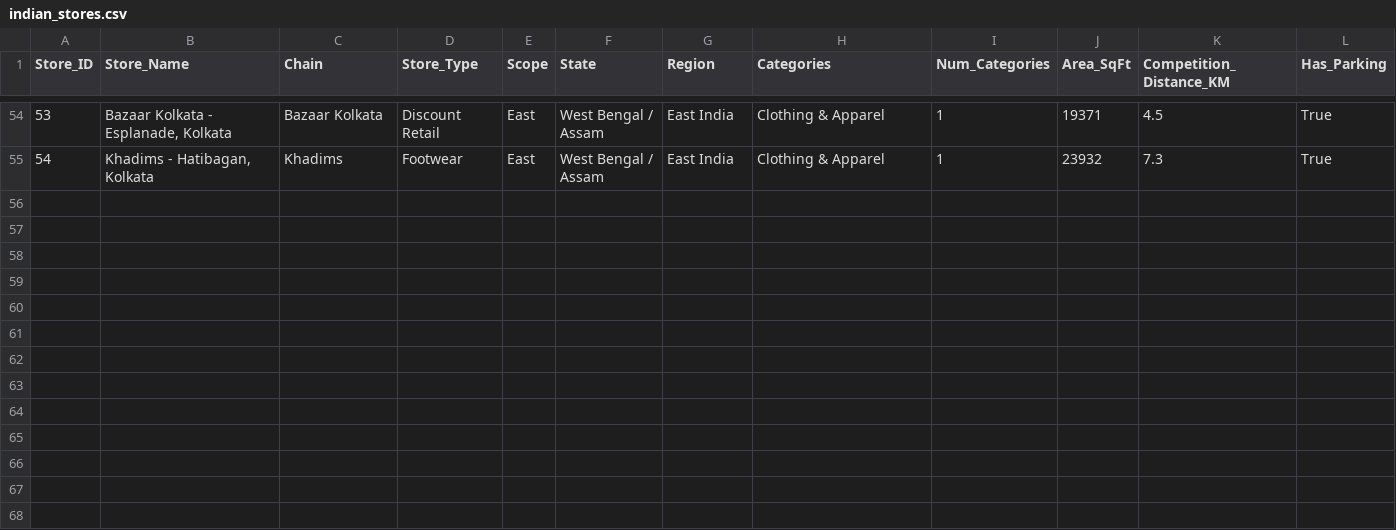
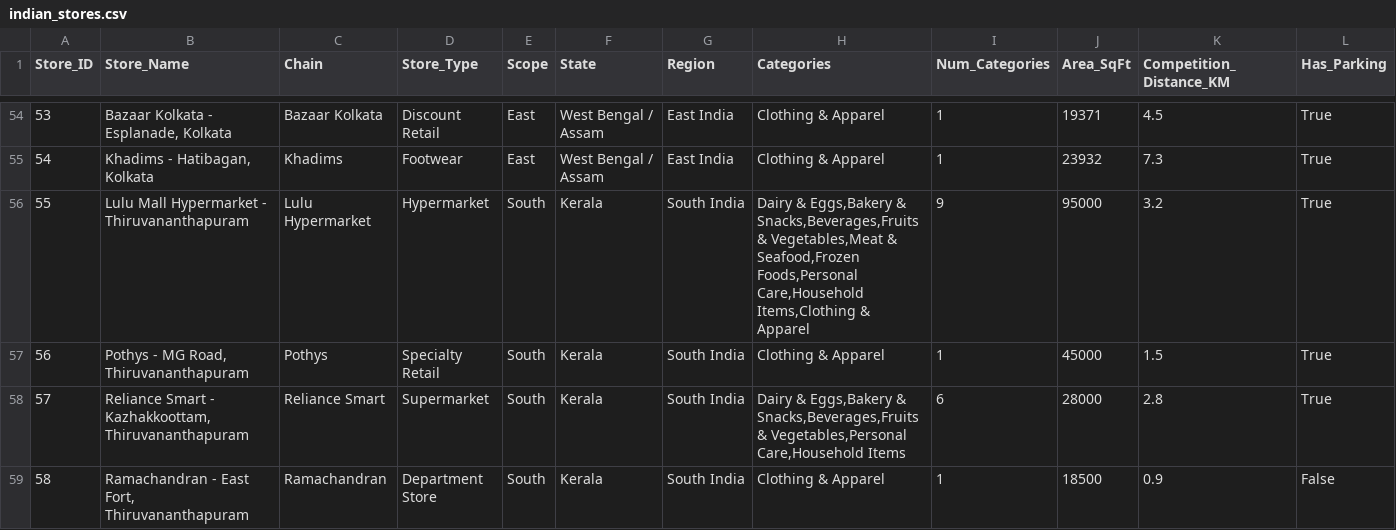
Before and after one commit to Pranav-M23/AI-Based-Seasonal-Demand-Forecaster-and-Inventory-Decision-Support-System, a CSV file: outputs/indian_stores.csv, drawn as a sheet; only a part is shown, gaps mark what is left out; rows hold the shown columns only; the diff names each change by its address in the sheet, - before the commit and + after, or states it on an @@ line.

```diff
--- a/outputs/indian_stores.csv
+++ b/outputs/indian_stores.csv
+row 56: 55 | Lulu Mall Hypermarket - Thiruvananthapuram | Lulu Hypermarket | Hypermarket | South | Kerala | South India | Dairy & Eggs,Bakery & Snacks,Beverages,Fruits & Vegetables,Meat & Seafood,Frozen Foods,Personal Care,Household Items,Clothing & Apparel | 9 | 95000 | 3.2 | True
+row 57: 56 | Pothys - MG Road, Thiruvananthapuram | Pothys | Specialty Retail | South | Kerala | South India | Clothing & Apparel | 1 | 45000 | 1.5 | True
+row 58: 57 | Reliance Smart - Kazhakkoottam, Thiruvananthapuram | Reliance Smart | Supermarket | South | Kerala | South India | Dairy & Eggs,Bakery & Snacks,Beverages,Fruits & Vegetables,Personal Care,Household Items | 6 | 28000 | 2.8 | True
+row 59: 58 | Ramachandran - East Fort, Thiruvananthapuram | Ramachandran | Department Store | South | Kerala | South India | Clothing & Apparel | 1 | 18500 | 0.9 | False
```
Also changed, not shown: outputs/inventory_kpi_region_summary.csv, outputs/region_discount_recommendations.csv, 55 other files.
